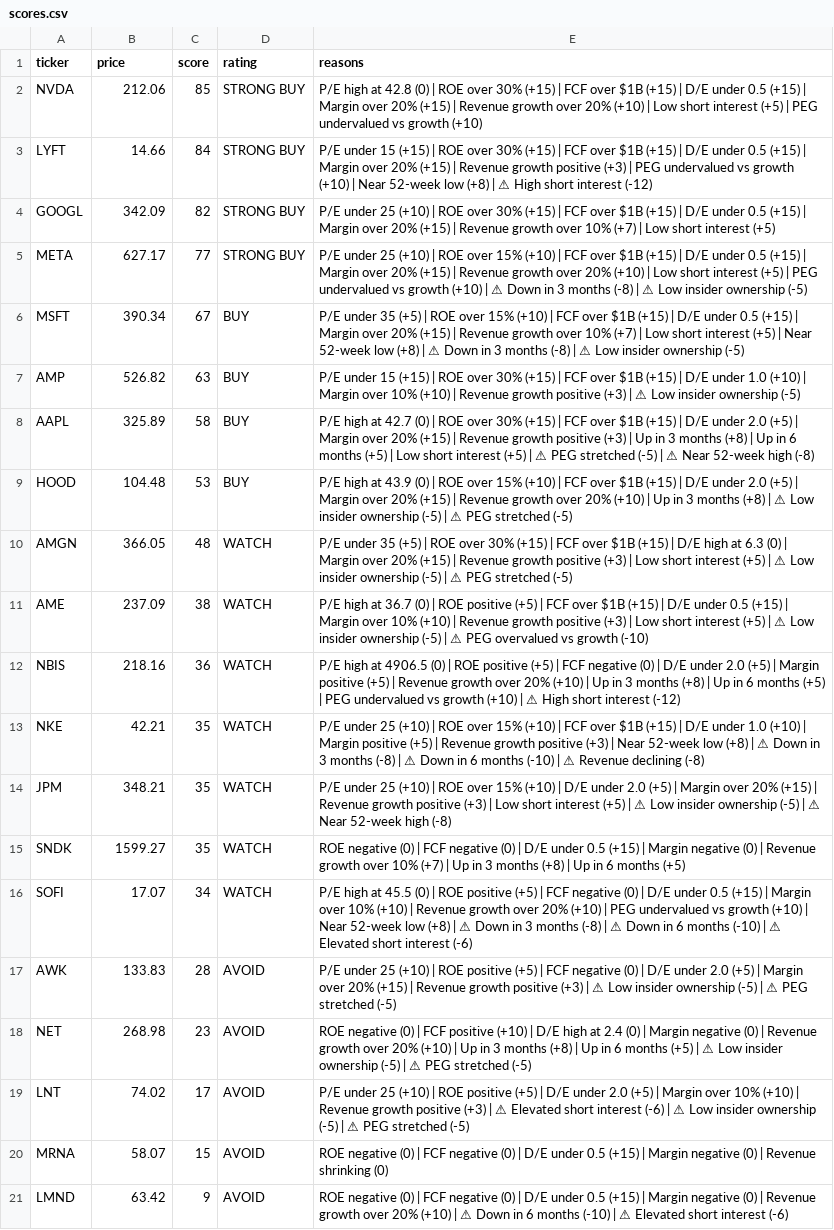
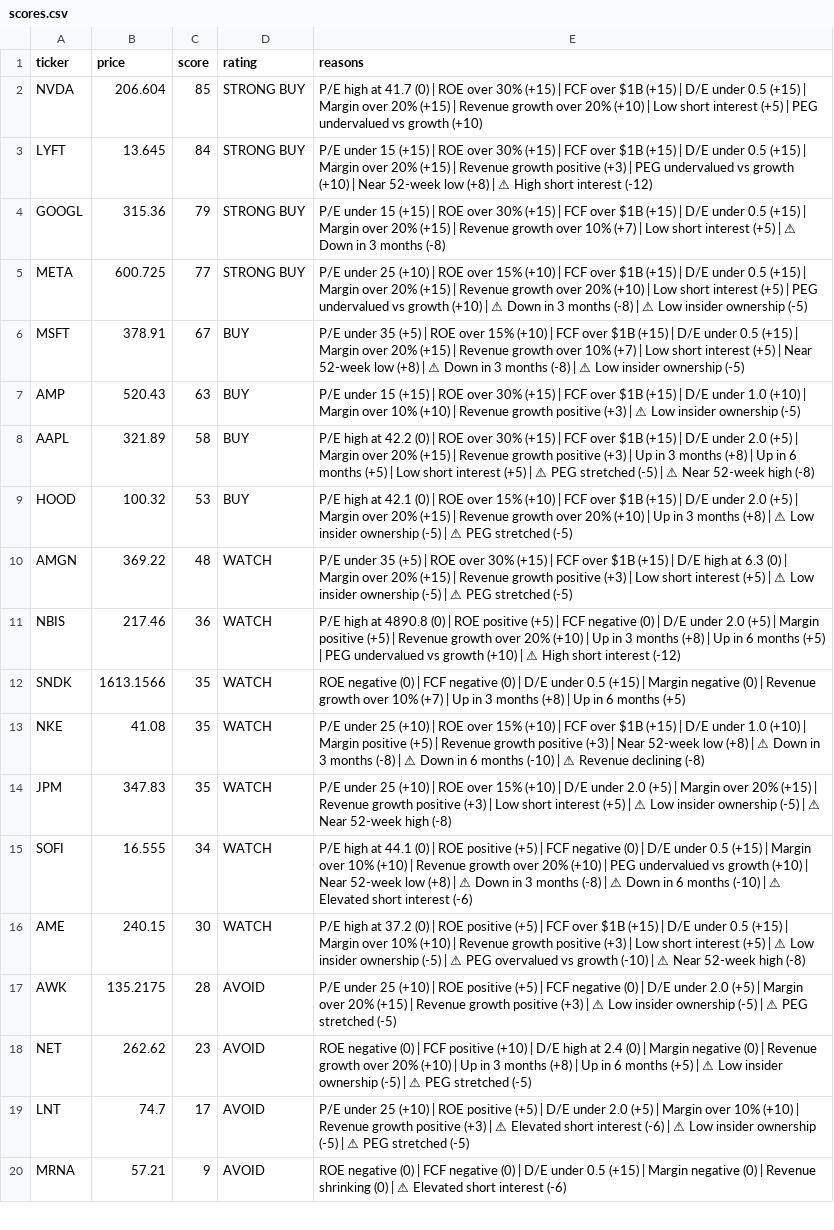
Before and after one commit to leafy-joyce-t/stock-tracker, a CSV file: data/scores.csv, drawn as a sheet; only a part is shown; removed rows and columns are numbered as before the commit, all else as after; the diff covers the shown part only; the diff names each change by its address in the sheet, - before the commit and + after, or states it on an @@ line.

```diff
--- a/data/scores.csv
+++ b/data/scores.csv
-B2 (price): 212.06
+B2 (price): 206.604
-E2 (reasons): …high at 42.8 (0) |…
+E2 (reasons): …high at 41.7 (0) |…
-B3 (price): 14.66
+B3 (price): 13.645
-B4 (price): 342.09
+B4 (price): 315.36
-C4 (score): 82
+C4 (score): 79
-E4 (reasons): P/E under 25 (+10) | ROE over 30% (+15) | FCF over $1B (+15) | D/E under 0.5 (+15) | Margin over 20% (+15) | Revenue growth over 10% (+7) | Low short interest (+5)
+E4 (reasons): P/E under 15 (+15) | ROE over 30% (+15) | FCF over $1B (+15) | D/E under 0.5 (+15) | Margin over 20% (+15) | Revenue growth over 10% (+7) | Low short interest (+5) | ⚠ Down in 3 months (-8)
-B5 (price): 627.17
+B5 (price): 600.725
-B6 (price): 390.34
+B6 (price): 378.91
-B7 (price): 526.82
+B7 (price): 520.43
-B8 (price): 325.89
+B8 (price): 321.89
-E8 (reasons): …high at 42.7 (0) |…
+E8 (reasons): …high at 42.2 (0) |…
-B9 (price): 104.48
+B9 (price): 100.32
-E9 (reasons): …high at 43.9 (0) |…
+E9 (reasons): …high at 42.1 (0) |…
-B10 (price): 366.05
+B10 (price): 369.22
-row 11: AME | 237.09 | 38 | WATCH | P/E high at 36.7 (0) | ROE positive (+5) | FCF over $1B (+15) | D/E under 0.5 (+15) | Margin over 10% (+10) | Revenue growth positive (+3) | Low short interest (+5) | ⚠ Low insider ownership (-5) | ⚠ PEG overvalued vs growth (-10)
-B11 (price): 218.16
+B11 (price): 217.46
-E11 (reasons): …high at 4906.5 (0) |…
+E11 (reasons): …high at 4890.8 (0) |…
+row 12: SNDK | 1613.1566 | 35 | WATCH | ROE negative (0) | FCF negative (0) | D/E under 0.5 (+15) | Margin negative (0) | Revenue growth over 10% (+7) | Up in 3 months (+8) | Up in 6 months (+5)
-B13 (price): 42.21
+B13 (price): 41.08
-B14 (price): 348.21
+B14 (price): 347.83
-row 15: SNDK | 1599.27 | 35 | WATCH | ROE negative (0) | FCF negative (0) | D/E under 0.5 (+15) | Margin negative (0) | Revenue growth over 10% (+7) | Up in 3 months (+8) | Up in 6 months (+5)
-B15 (price): 17.07
+B15 (price): 16.555
-E15 (reasons): …high at 45.5 (0) |…
+E15 (reasons): …high at 44.1 (0) |…
+row 16: AME | 240.15 | 30 | WATCH | P/E high at 37.2 (0) | ROE positive (+5) | FCF over $1B (+15) | D/E under 0.5 (+15) | Margin over 10% (+10) | Revenue growth positive (+3) | Low short interest (+5) | ⚠ Low insider ownership (-5) | ⚠ PEG overvalued vs growth (-10) | ⚠ Near 52-week high (-8)
-B17 (price): 133.83
+B17 (price): 135.2175
-B18 (price): 268.98
+B18 (price): 262.62
-B19 (price): 74.02
+B19 (price): 74.7
-B20 (price): 58.07
+B20 (price): 57.21
-C20 (score): 15
+C20 (score): 9
-E20 (reasons): …shrinking (0)
+E20 (reasons): …shrinking (0) | ⚠ Elevated short interest (-6)
-row 21: LMND | 63.42 | 9 | AVOID | ROE negative (0) | FCF negative (0) | D/E under 0.5 (+15) | Margin negative (0) | Revenue growth over 20% (+10) | ⚠ Down in 6 months (-10) | ⚠ Elevated short interest (-6)
```
Also changed, not shown: 1 added row and 3 edited cells elsewhere in this file, data/calculated_ratios.csv, data/comparison.csv, 25 other files.
